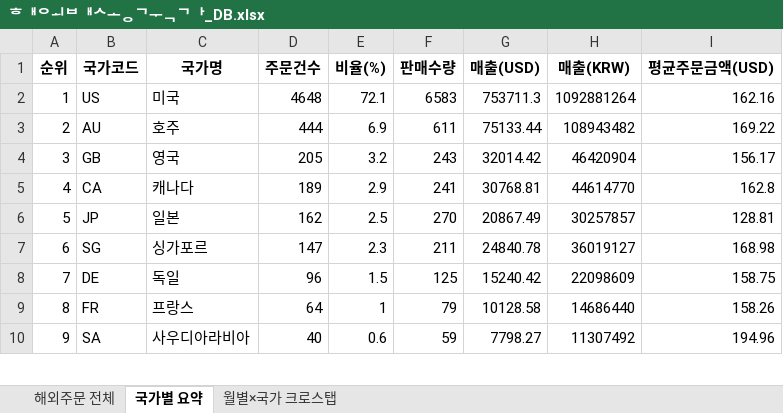
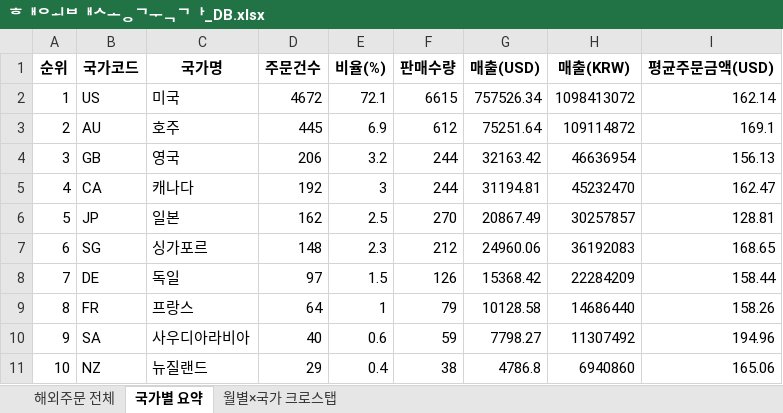
Before and after one commit to awakebydamonlee-create/sales-dashboard, an Excel workbook: 해외배송국가_DB.xlsx, sheet 국가별 요약, drawn as a sheet; only a part is shown; values as stored, in another font and other column widths than the file's, no borders; the diff covers the shown part only; the diff names each change by its address in the sheet, - before the commit and + after, or states it on an @@ line.

```diff
--- a/해외배송국가_DB.xlsx (sheet 국가별 요약)
+++ b/해외배송국가_DB.xlsx (sheet 국가별 요약)
-D2 (주문건수): 4648
+D2 (주문건수): 4672
-F2 (판매수량): 6583
+F2 (판매수량): 6615
-G2 (매출(USD)): 753711.3
+G2 (매출(USD)): 757526.34
-H2 (매출(KRW)): 1092881264
+H2 (매출(KRW)): 1098413072
-I2 (평균주문금액(USD)): 162.16
+I2 (평균주문금액(USD)): 162.14
-D3 (주문건수): 444
+D3 (주문건수): 445
-F3 (판매수량): 611
+F3 (판매수량): 612
-G3 (매출(USD)): 75133.44
+G3 (매출(USD)): 75251.64
-H3 (매출(KRW)): 108943482
+H3 (매출(KRW)): 109114872
-I3 (평균주문금액(USD)): 169.22
+I3 (평균주문금액(USD)): 169.1
-D4 (주문건수): 205
+D4 (주문건수): 206
-F4 (판매수량): 243
+F4 (판매수량): 244
-G4 (매출(USD)): 32014.42
+G4 (매출(USD)): 32163.42
-H4 (매출(KRW)): 46420904
+H4 (매출(KRW)): 46636954
-I4 (평균주문금액(USD)): 156.17
+I4 (평균주문금액(USD)): 156.13
-D5 (주문건수): 189
+D5 (주문건수): 192
-E5 (비율(%)): 2.9
+E5 (비율(%)): 3
-F5 (판매수량): 241
+F5 (판매수량): 244
-G5 (매출(USD)): 30768.81
+G5 (매출(USD)): 31194.81
-H5 (매출(KRW)): 44614770
+H5 (매출(KRW)): 45232470
-I5 (평균주문금액(USD)): 162.8
+I5 (평균주문금액(USD)): 162.47
-D7 (주문건수): 147
+D7 (주문건수): 148
-F7 (판매수량): 211
+F7 (판매수량): 212
-G7 (매출(USD)): 24840.78
+G7 (매출(USD)): 24960.06
-H7 (매출(KRW)): 36019127
+H7 (매출(KRW)): 36192083
-I7 (평균주문금액(USD)): 168.98
+I7 (평균주문금액(USD)): 168.65
-D8 (주문건수): 96
+D8 (주문건수): 97
-F8 (판매수량): 125
+F8 (판매수량): 126
-G8 (매출(USD)): 15240.42
+G8 (매출(USD)): 15368.42
-H8 (매출(KRW)): 22098609
+H8 (매출(KRW)): 22284209
-I8 (평균주문금액(USD)): 158.75
+I8 (평균주문금액(USD)): 158.44
+row 11: 10 | NZ | 뉴질랜드 | 29 | 0.4 | 38 | 4786.8 | 6940860 | 165.06
```
Also changed, not shown: 1 added row, 2 removed rows, 15 moved rows, 1 edited cell and row numbers in column A elsewhere in this sheet, sheet 해외주문 전체, sheet 월별×국가 크로스탭, 7 other files.
